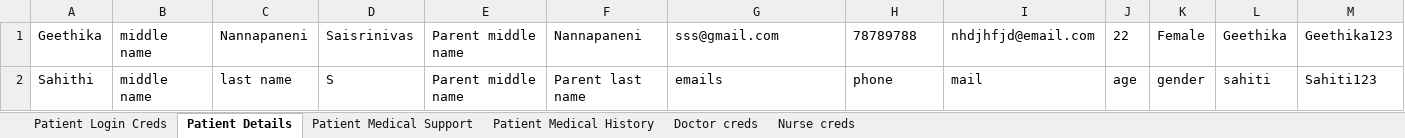
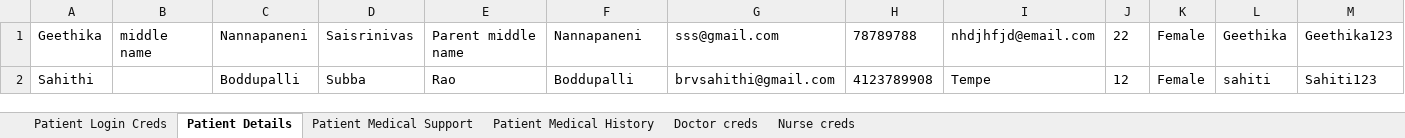
Before and after one commit to sahithiboddupalli/PediaCare, an Excel workbook: datafiles/Book1.xlsx, sheet Patient Details, drawn as a sheet; only a part is shown; values as stored, in another font and other column widths than the file's, no borders; removed rows and columns are numbered as before the commit, all else as after; rows hold the shown columns only; the diff names each change by its address in the sheet, - before the commit and + after, or states it on an @@ line.

```diff
--- a/datafiles/Book1.xlsx (sheet Patient Details)
+++ b/datafiles/Book1.xlsx (sheet Patient Details)
-row 2: Sahithi | middle name | last name | S | Parent middle name | Parent last name | emails | phone | mail | age | gender | sahiti | Sahiti123
+row 2: Sahithi |  | Boddupalli | Subba | Rao | Boddupalli | brvsahithi@gmail.com | 4123789908 | Tempe | 12 | Female | sahiti | Sahiti123
```
Also changed, not shown: sheet Patient Medical Support, 23 other files.
